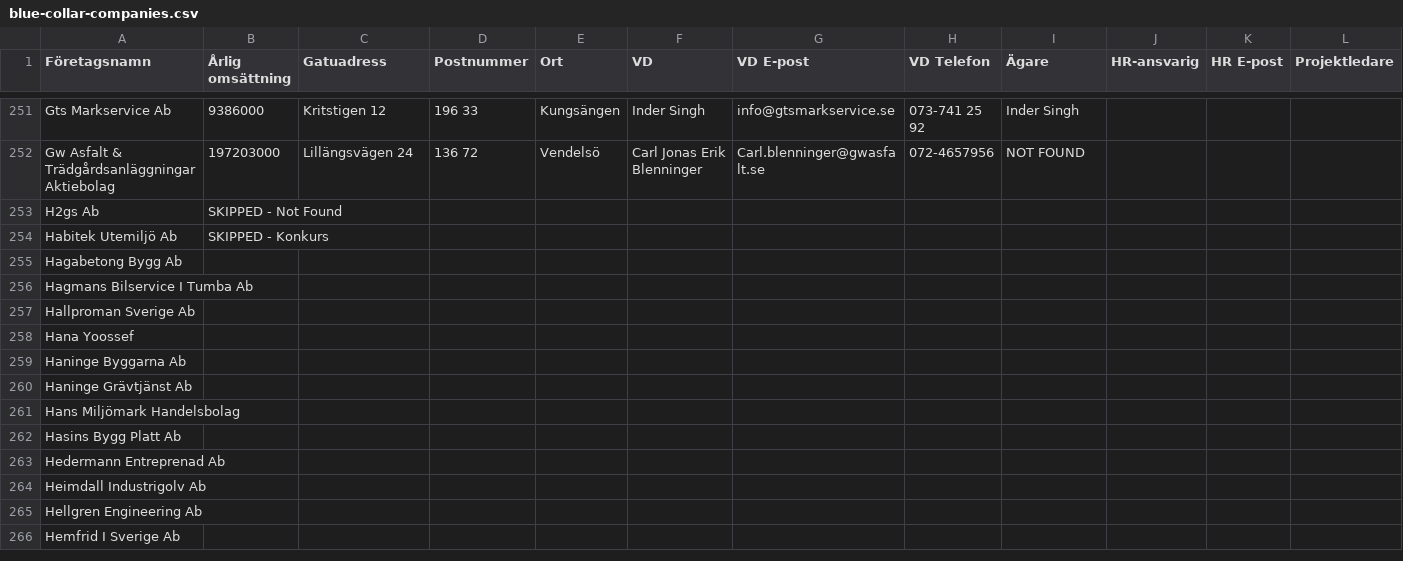
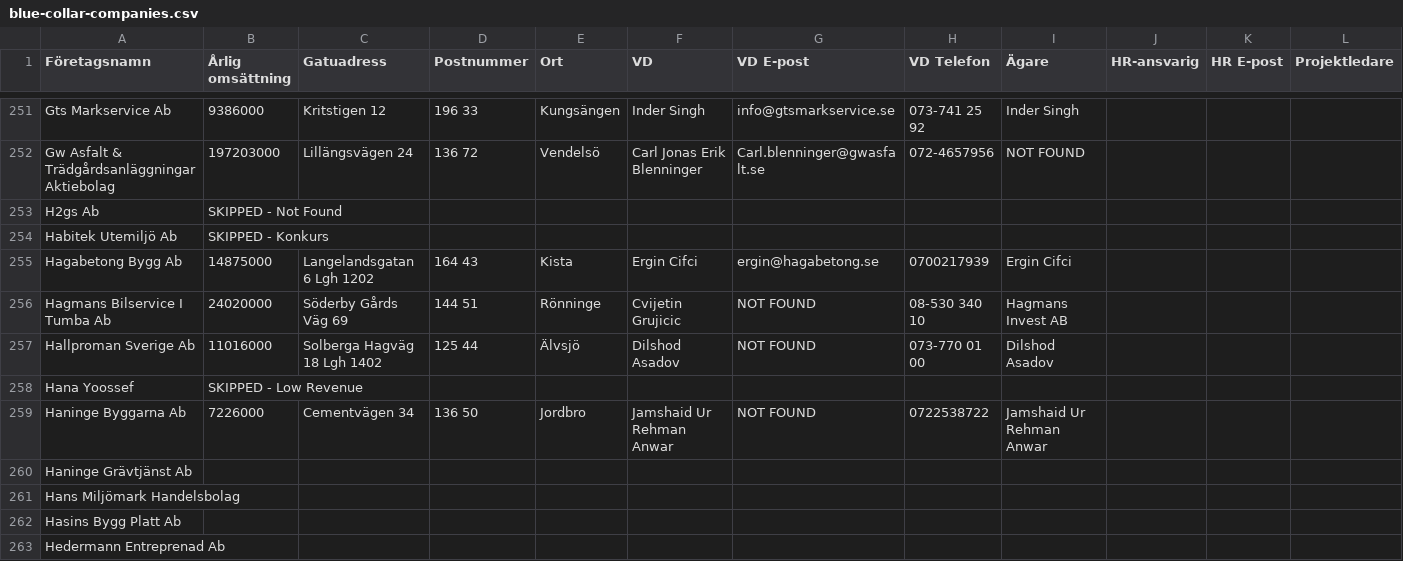
Before and after one commit to fellanH/ett-smart, a CSV file: marketing/weaver-5/blue-collar-companies.csv, drawn as a sheet; only a part is shown, gaps mark what is left out; the shorter side is filled out with more unchanged rows; the diff names each change by its address in the sheet, - before the commit and + after, or states it on an @@ line.

Commit message:
Processed companies rows 255-259 (batch of 5)

```diff
--- a/marketing/weaver-5/blue-collar-companies.csv
+++ b/marketing/weaver-5/blue-collar-companies.csv
-B255 (Årlig omsättning): (empty)
+B255 (Årlig omsättning): 14875000
-C255 (Gatuadress): (empty)
+C255 (Gatuadress): Langelandsgatan 6 Lgh 1202
-D255 (Postnummer): (empty)
+D255 (Postnummer): 164 43
-E255 (Ort): (empty)
+E255 (Ort): Kista
-F255 (VD): (empty)
+F255 (VD): Ergin Cifci
-G255 (VD E-post): (empty)
+G255 (VD E-post): ergin@hagabetong.se
-H255 (VD Telefon): (empty)
+H255 (VD Telefon): 0700217939
-I255 (Ägare): (empty)
+I255 (Ägare): Ergin Cifci
-B256 (Årlig omsättning): (empty)
+B256 (Årlig omsättning): 24020000
-C256 (Gatuadress): (empty)
+C256 (Gatuadress): Söderby Gårds Väg 69
-D256 (Postnummer): (empty)
+D256 (Postnummer): 144 51
-E256 (Ort): (empty)
+E256 (Ort): Rönninge
-F256 (VD): (empty)
+F256 (VD): Cvijetin Grujicic
-G256:G257 (VD E-post): (empty)
+G256:G257 (VD E-post): NOT FOUND
-H256 (VD Telefon): (empty)
+H256 (VD Telefon): 08-530 340 10
-I256 (Ägare): (empty)
+I256 (Ägare): Hagmans Invest AB
-B257 (Årlig omsättning): (empty)
+B257 (Årlig omsättning): 11016000
-C257 (Gatuadress): (empty)
+C257 (Gatuadress): Solberga Hagväg 18 Lgh 1402
-D257 (Postnummer): (empty)
+D257 (Postnummer): 125 44
-E257 (Ort): (empty)
+E257 (Ort): Älvsjö
-F257 (VD): (empty)
+F257 (VD): Dilshod Asadov
-H257 (VD Telefon): (empty)
+H257 (VD Telefon): 073-770 01 00
-I257 (Ägare): (empty)
+I257 (Ägare): Dilshod Asadov
-B258 (Årlig omsättning): (empty)
+B258 (Årlig omsättning): SKIPPED - Low Revenue
-B259 (Årlig omsättning): (empty)
+B259 (Årlig omsättning): 7226000
-C259 (Gatuadress): (empty)
+C259 (Gatuadress): Cementvägen 34
-D259 (Postnummer): (empty)
+D259 (Postnummer): 136 50
-E259 (Ort): (empty)
+E259 (Ort): Jordbro
-F259 (VD): (empty)
+F259 (VD): Jamshaid Ur Rehman Anwar
-G259 (VD E-post): (empty)
+G259 (VD E-post): NOT FOUND
-H259 (VD Telefon): (empty)
+H259 (VD Telefon): 0722538722
-I259 (Ägare): (empty)
+I259 (Ägare): Jamshaid Ur Rehman Anwar
```
